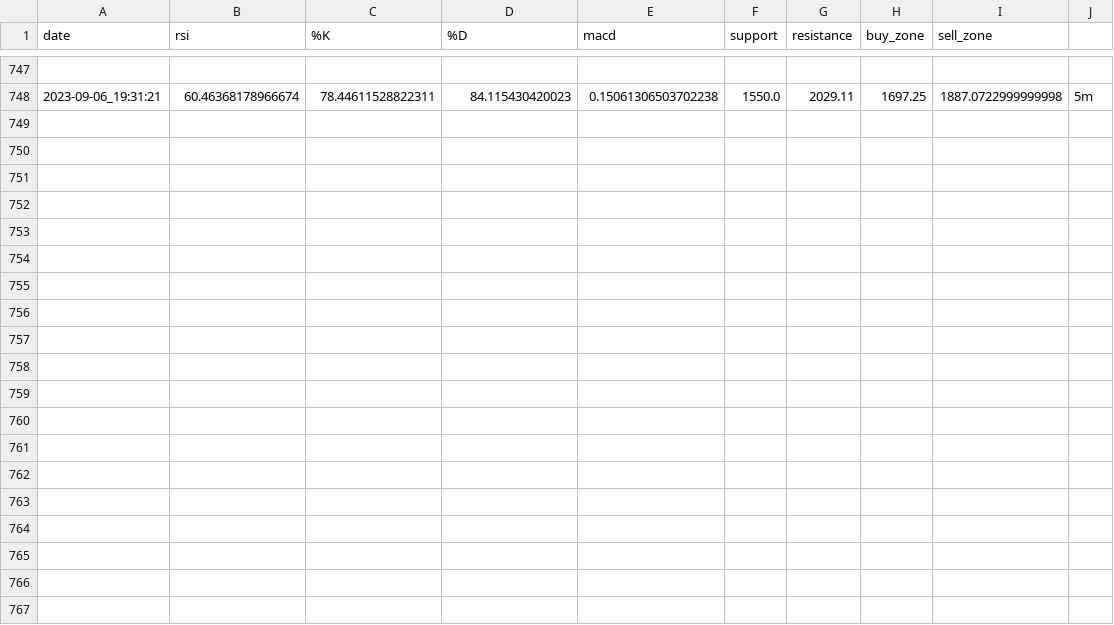
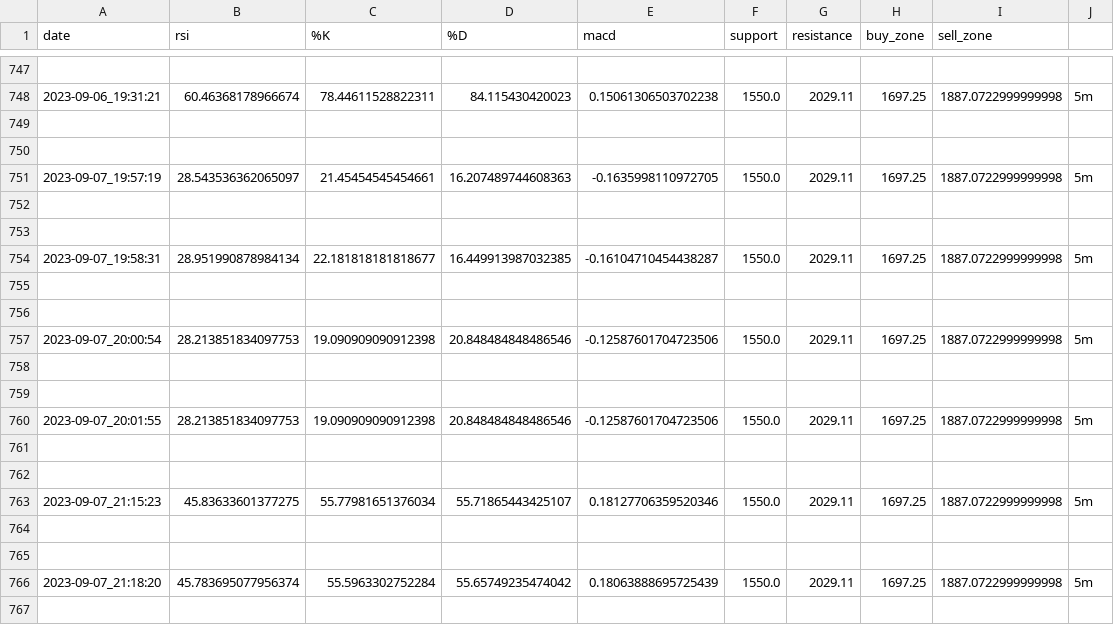
Before and after one commit to Generjet/binance_trader, a CSV file: shell/trade_signals.csv, drawn as a sheet; only a part is shown, gaps mark what is left out; the diff covers the shown part only; the diff names each change by its address in the sheet, - before the commit and + after, or states it on an @@ line.

```diff
--- a/shell/trade_signals.csv
+++ b/shell/trade_signals.csv
+row 749: (empty)
+row 750: (empty)
+row 751: 2023-09-07_19:57:19 | 28.543536362065097 | 21.45454545454661 | 16.207489744608363 | -0.1635998110972705 | 1550.0 | 2029.11 | 1697.25 | 1887.0722999999998 | 5m
+row 752: (empty)
+row 753: (empty)
+row 754: 2023-09-07_19:58:31 | 28.951990878984134 | 22.181818181818677 | 16.449913987032385 | -0.16104710454438287 | 1550.0 | 2029.11 | 1697.25 | 1887.0722999999998 | 5m
+row 755: (empty)
+row 756: (empty)
+row 757: 2023-09-07_20:00:54 | 28.213851834097753 | 19.090909090912398 | 20.848484848486546 | -0.12587601704723506 | 1550.0 | 2029.11 | 1697.25 | 1887.0722999999998 | 5m
+row 758: (empty)
+row 759: (empty)
+row 760: 2023-09-07_20:01:55 | 28.213851834097753 | 19.090909090912398 | 20.848484848486546 | -0.12587601704723506 | 1550.0 | 2029.11 | 1697.25 | 1887.0722999999998 | 5m
+row 761: (empty)
+row 762: (empty)
+row 763: 2023-09-07_21:15:23 | 45.83633601377275 | 55.77981651376034 | 55.71865443425107 | 0.18127706359520346 | 1550.0 | 2029.11 | 1697.25 | 1887.0722999999998 | 5m
+row 764: (empty)
+row 765: (empty)
+row 766: 2023-09-07_21:18:20 | 45.783695077956374 | 55.5963302752284 | 55.65749235474042 | 0.18063888695725439 | 1550.0 | 2029.11 | 1697.25 | 1887.0722999999998 | 5m
+row 767: (empty)
```
Also changed, not shown: 32 added rows elsewhere in this file, 31 other files.
